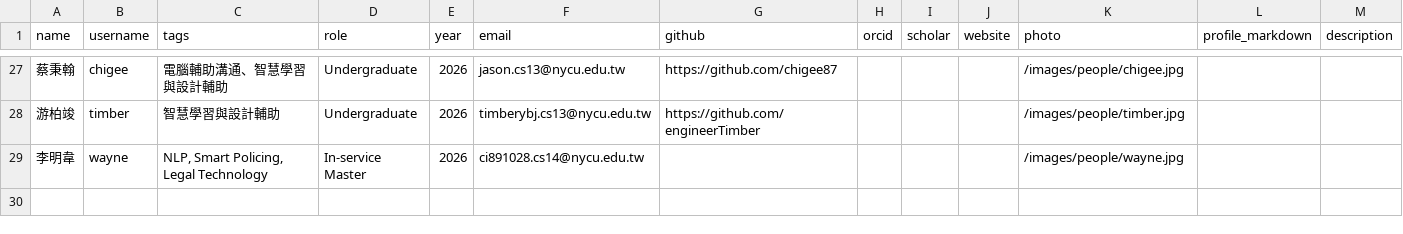
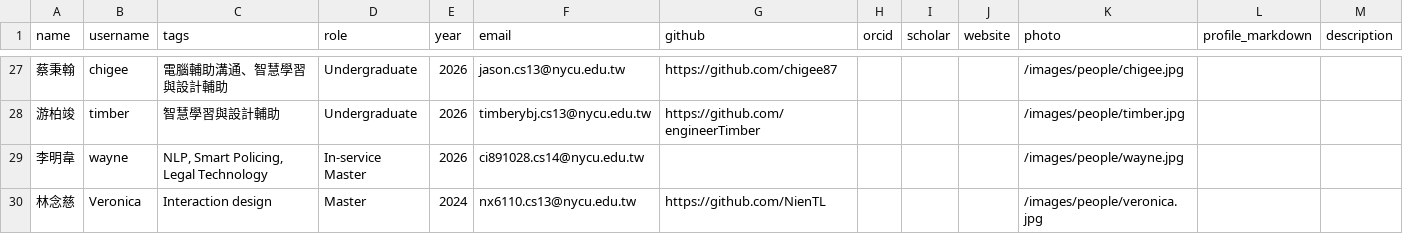
Before and after one commit to nycu-haix/nycu-haix.github.io, a CSV file: static/data/people.csv, drawn as a sheet; only a part is shown, gaps mark what is left out; the diff names each change by its address in the sheet, - before the commit and + after, or states it on an @@ line.

Commit message:
Add veronica profile

```diff
--- a/static/data/people.csv
+++ b/static/data/people.csv
+row 30: 林念慈 | Veronica | Interaction design | Master | 2024 | nx6110.cs13@nycu.edu.tw | https://github.com/NienTL |  |  |  | /images/people/veronica.jpg
```
Also changed, not shown: 3 other files.
